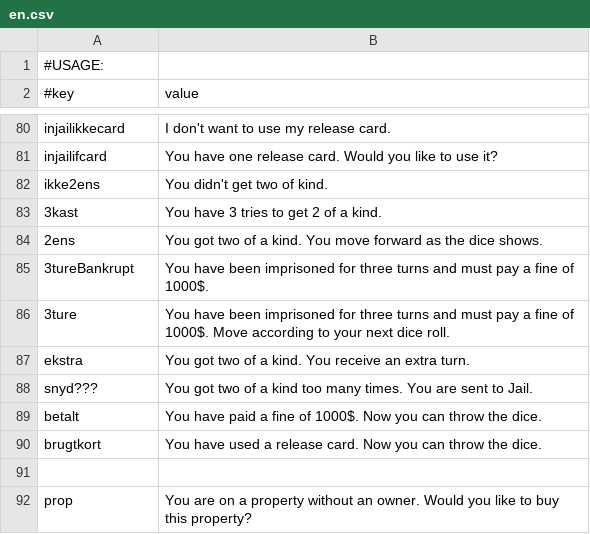
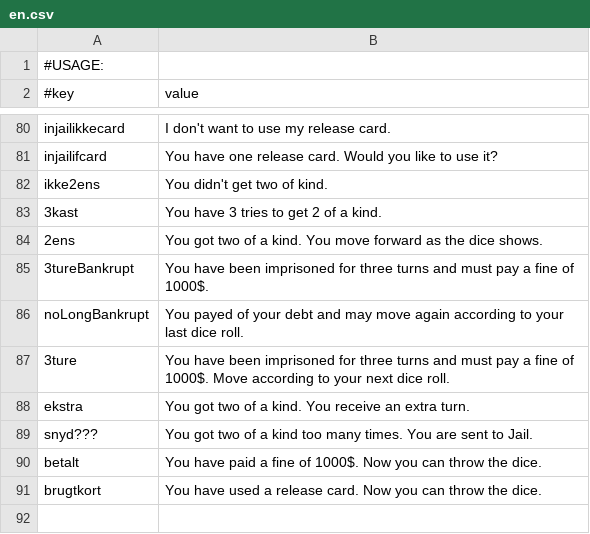
Before and after one commit to Magnusrk/G16.Matador, a CSV file: src/main/resources/LanguagePacks/en.csv, drawn as a sheet; only a part is shown, gaps mark what is left out; the shorter side is filled out with more unchanged rows; the diff names each change by its address in the sheet, - before the commit and + after, or states it on an @@ line.

```diff
--- a/src/main/resources/LanguagePacks/en.csv
+++ b/src/main/resources/LanguagePacks/en.csv
+row 86: noLongBankrupt | You payed of your debt and may move again according to your last dice roll.
```
Also changed, not shown: src/main/resources/LanguagePacks/da.csv, 1 other file.
